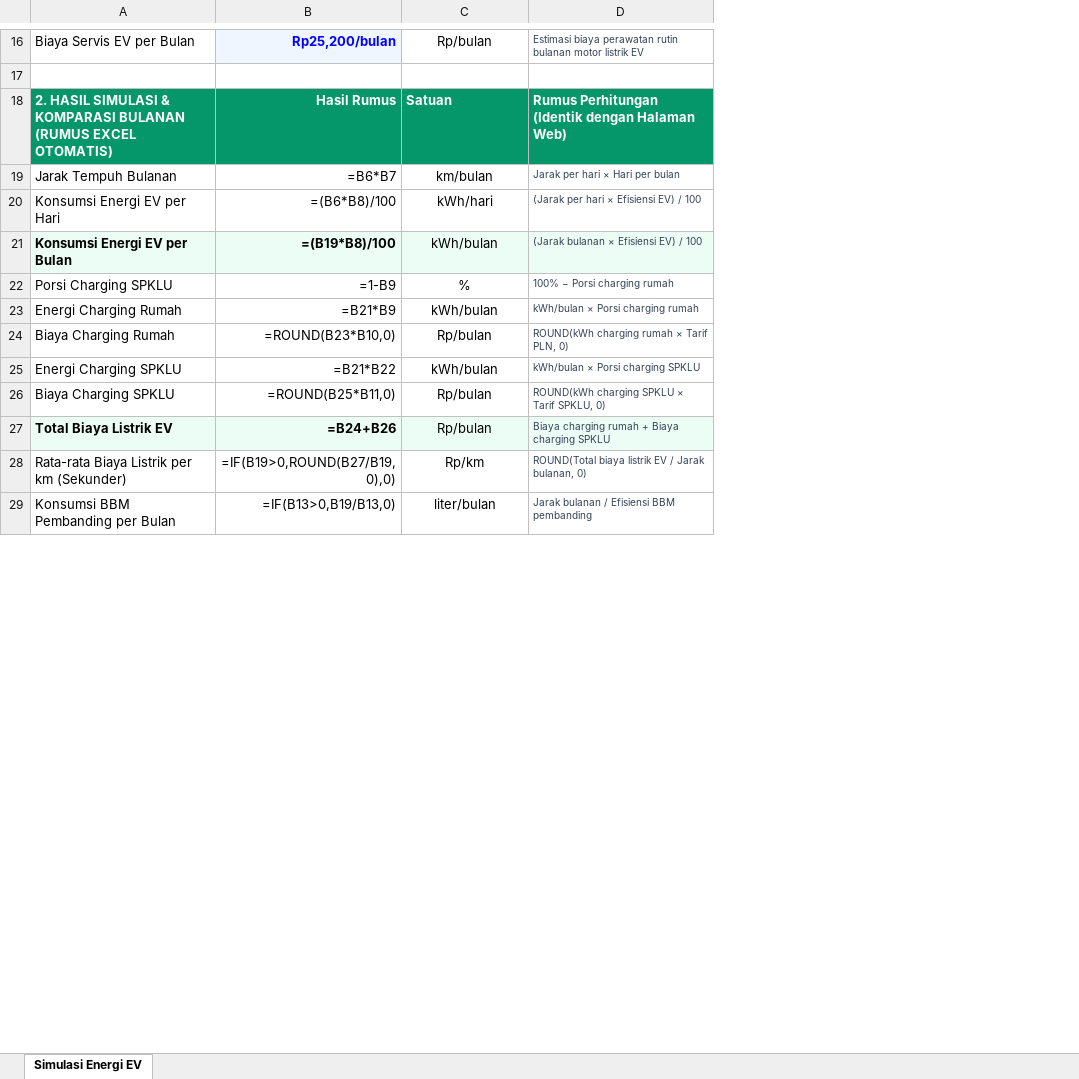
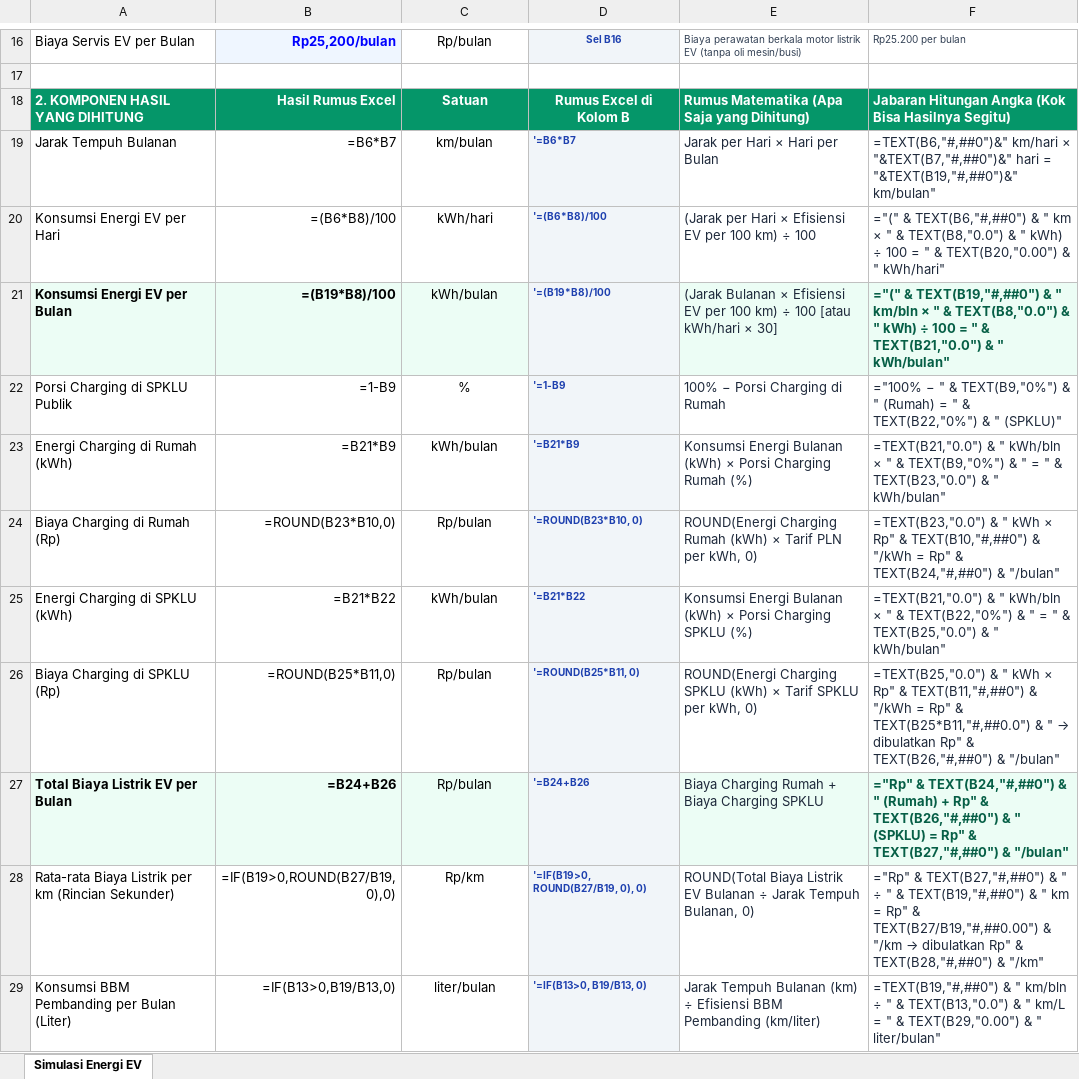
Before and after one commit to PPLKEL2/SI2405-KEL2, an Excel workbook: docs/simulator-energi-ev-calculation.xlsx, sheet Simulasi Energi EV, drawn as a sheet; only a part is shown, gaps mark what is left out; values as stored, in another font and other column widths than the file's, no borders; formulas without a stored value are shown as written; removed rows and columns are numbered as before the commit, all else as after; the diff covers the shown part only; the diff names each change by its address in the sheet, - before the commit and + after, or states it on an @@ line.

Commit message:
docs(pbi07): tambahkan rincian rumus & jabaran hitungan langkah demi langkah di Excel dan Word

```diff
--- a/docs/simulator-energi-ev-calculation.xlsx (sheet Simulasi Energi EV)
+++ b/docs/simulator-energi-ev-calculation.xlsx (sheet Simulasi Energi EV)
-column D, rows 16-29: Estimasi biaya perawatan rutin bulanan motor listrik EV |  | Rumus Perhitungan (Identik dengan Halaman Web) | Jarak per hari × Hari per bulan | (Jarak per hari × Efisiensi EV) / 100 | (Jarak bulanan × Efisiensi EV) / 100 | 100% − Porsi charging rumah | kWh/bulan × Porsi charging rumah | ROUND(kWh charging rumah × Tarif PLN, 0) | kWh/bulan × Porsi charging SPKLU | ROUND(kWh charging SPKLU × Tarif SPKLU, 0) | Biaya charging rumah + Biaya charging SPKLU | ROUND(Total biaya listrik EV / Jarak bulanan, 0) | Jarak bulanan / Efisiensi BBM pembanding
+column D, rows 16-29: Sel B16 |  | Rumus Excel di Kolom B | '=B6*B7 | '=(B6*B8)/100 | '=(B19*B8)/100 | '=1-B9 | '=B21*B9 | '=ROUND(B23*B10, 0) | '=B21*B22 | '=ROUND(B25*B11, 0) | '=B24+B26 | '=IF(B19>0, ROUND(B27/B19, 0), 0) | '=IF(B13>0, B19/B13, 0)
+column E, rows 16-29: Biaya perawatan berkala motor listrik EV (tanpa oli mesin/busi) |  | Rumus Matematika (Apa Saja yang Dihitung) | Jarak per Hari × Hari per Bulan | (Jarak per Hari × Efisiensi EV per 100 km) ÷ 100 | (Jarak Bulanan × Efisiensi EV per 100 km) ÷ 100 [atau kWh/hari × 30] | 100% − Porsi Charging di Rumah | Konsumsi Energi Bulanan (kWh) × Porsi Charging Rumah (%) | ROUND(Energi Charging Rumah (kWh) × Tarif PLN per kWh, 0) | Konsumsi Energi Bulanan (kWh) × Porsi Charging SPKLU (%) | ROUND(Energi Charging SPKLU (kWh) × Tarif SPKLU per kWh, 0) | Biaya Charging Rumah + Biaya Charging SPKLU | ROUND(Total Biaya Listrik EV Bulanan ÷ Jarak Tempuh Bulanan, 0) | Jarak Tempuh Bulanan (km) ÷ Efisiensi BBM Pembanding (km/liter)
+column F, rows 16-29: Rp25.200 per bulan |  | Jabaran Hitungan Angka (Kok Bisa Hasilnya Segitu) | =TEXT(B6,"#,##0")&" km/hari × "&TEXT(B7,"#,##0")&" hari = "&TEXT(B19,"#,##0")&" km/bulan" | ="(" & TEXT(B6,"#,##0") & " km × " & TEXT(B8,"0.0") & " kWh) ÷ 100 = " & TEXT(B20,"0.00") & " kWh/hari" | ="(" & TEXT(B19,"#,##0") & " km/bln × " & TEXT(B8,"0.0") & " kWh) ÷ 100 = " & TEXT(B21,"0.0") & " kWh/bulan" | ="100% − " & TEXT(B9,"0%") & " (Rumah) = " & TEXT(B22,"0%") & " (SPKLU)" | =TEXT(B21,"0.0") & " kWh/bln × " & TEXT(B9,"0%") & " = " & TEXT(B23,"0.0") & " kWh/bulan" | =TEXT(B23,"0.0") & " kWh × Rp" & TEXT(B10,"#,##0") & "/kWh = Rp" & TEXT(B24,"#,##0") & "/bulan" | =TEXT(B21,"0.0") & " kWh/bln × " & TEXT(B22,"0%") & " = " & TEXT(B25,"0.0") & " kWh/bulan" | =TEXT(B25,"0.0") & " kWh × Rp" & TEXT(B11,"#,##0") & "/kWh = Rp" & TEXT(B25*B11,"#,##0.0") & " → dibulatkan Rp" & TEXT(B26,"#,##0") & "/bulan" | ="Rp" & TEXT(B24,"#,##0") & " (Rumah) + Rp" & TEXT(B26,"#,##0") & " (SPKLU) = Rp" & TEXT(B27,"#,##0") & "/bulan" | ="Rp" & TEXT(B27,"#,##0") & " ÷ " & TEXT(B19,"#,##0") & " km = Rp" & TEXT(B27/B19,"#,##0.00") & "/km → dibulatkan Rp" & TEXT(B28,"#,##0") & "/km" | =TEXT(B19,"#,##0") & " km/bln ÷ " & TEXT(B13,"0.0") & " km/L = " & TEXT(B29,"0.00") & " liter/bulan"
-A18: 2. HASIL SIMULASI & KOMPARASI BULANAN (RUMUS EXCEL OTOMATIS)
+A18: 2. KOMPONEN HASIL YANG DIHITUNG
-B18: Hasil Rumus
+B18: Hasil Rumus Excel
-C18 alignment: left
+C18 alignment: center
-A22: Porsi Charging SPKLU
+A22: Porsi Charging di SPKLU Publik
-A23: Energi Charging Rumah
+A23: Energi Charging di Rumah (kWh)
-A24: Biaya Charging Rumah
+A24: Biaya Charging di Rumah (Rp)
-A25: Energi Charging SPKLU
+A25: Energi Charging di SPKLU (kWh)
-A26: Biaya Charging SPKLU
+A26: Biaya Charging di SPKLU (Rp)
-A27: Total Biaya Listrik EV
+A27: Total Biaya Listrik EV per Bulan
-A28: Rata-rata Biaya Listrik per km (Sekunder)
+A28: Rata-rata Biaya Listrik per km (Rincian Sekunder)
-A29: Konsumsi BBM Pembanding per Bulan
+A29: Konsumsi BBM Pembanding per Bulan (Liter)
```
Also changed, not shown: 11 edited cells and cell formats elsewhere in this sheet, 1 other file.
